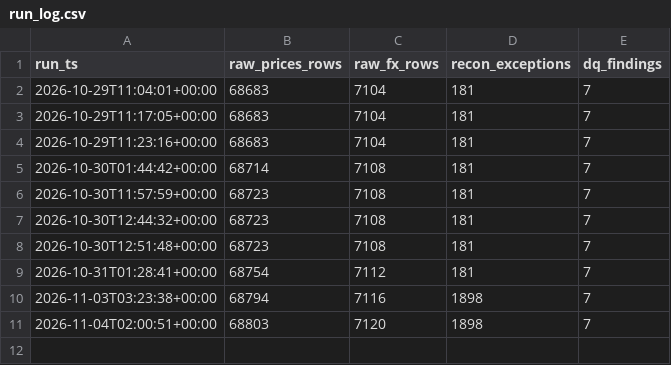
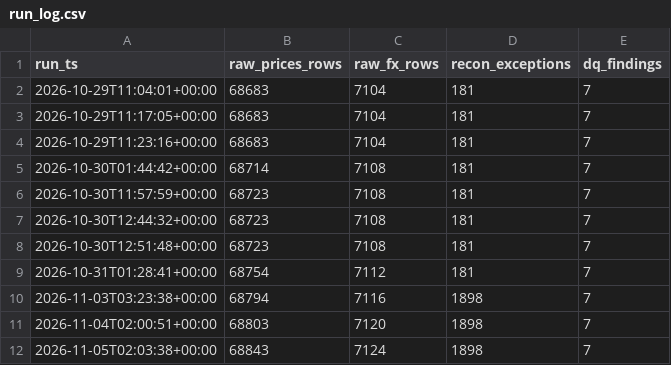
Before and after one commit to ZJA97/fin-data-pipeline, a CSV file: data/exports/run_log.csv, drawn as a sheet.

```diff
--- a/data/exports/run_log.csv
+++ b/data/exports/run_log.csv
@@ -11 +11,2 @@ run_ts,raw_prices_rows,raw_fx_rows,recon_exceptions,dq_findings
 2026-11-04T02:00:51+00:00,68803,7120,1898,7
+2026-11-05T02:03:38+00:00,68843,7124,1898,7
```
Also changed, not shown: data/exports/dq_results.csv, powerbi/data/dim_date.csv, 5 other files.
